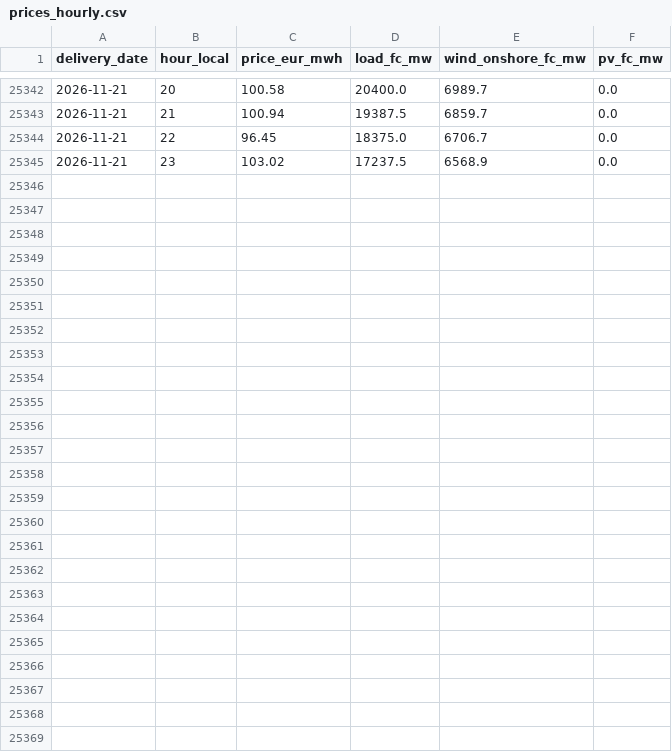
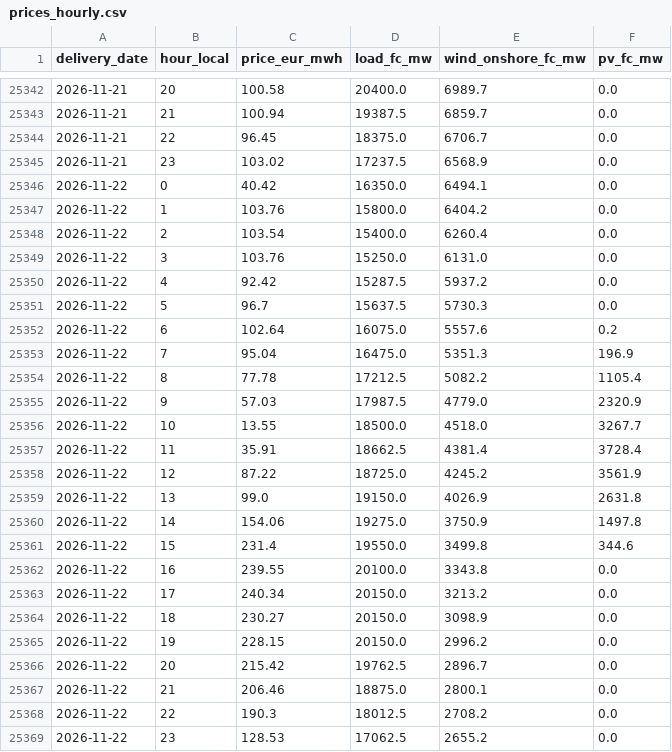
Before and after one commit to Tukeen/electricity-price-forecast, a CSV file: app_data/prices_hourly.csv, drawn as a sheet; only a part is shown, gaps mark what is left out.

```diff
--- a/app_data/prices_hourly.csv
+++ b/app_data/prices_hourly.csv
@@ -25345 +25345,25 @@ delivery_date,hour_local,price_eur_mwh,load_fc_mw,wind_onshore_fc_mw,pv_fc_mw
 2026-11-21,23,103.02,17237.5,6568.9,0.0
+2026-11-22,0,40.42,16350.0,6494.1,0.0
+2026-11-22,1,103.76,15800.0,6404.2,0.0
+2026-11-22,2,103.54,15400.0,6260.4,0.0
+2026-11-22,3,103.76,15250.0,6131.0,0.0
+2026-11-22,4,92.42,15287.5,5937.2,0.0
+2026-11-22,5,96.7,15637.5,5730.3,0.0
+2026-11-22,6,102.64,16075.0,5557.6,0.2
+2026-11-22,7,95.04,16475.0,5351.3,196.9
+2026-11-22,8,77.78,17212.5,5082.2,1105.4
+2026-11-22,9,57.03,17987.5,4779.0,2320.9
+2026-11-22,10,13.55,18500.0,4518.0,3267.7
+2026-11-22,11,35.91,18662.5,4381.4,3728.4
+2026-11-22,12,87.22,18725.0,4245.2,3561.9
+2026-11-22,13,99.0,19150.0,4026.9,2631.8
+2026-11-22,14,154.06,19275.0,3750.9,1497.8
+2026-11-22,15,231.4,19550.0,3499.8,344.6
+2026-11-22,16,239.55,20100.0,3343.8,0.0
+2026-11-22,17,240.34,20150.0,3213.2,0.0
+2026-11-22,18,230.27,20150.0,3098.9,0.0
+2026-11-22,19,228.15,20150.0,2996.2,0.0
+2026-11-22,20,215.42,19762.5,2896.7,0.0
+2026-11-22,21,206.46,18875.0,2800.1,0.0
+2026-11-22,22,190.3,18012.5,2708.2,0.0
+2026-11-22,23,128.53,17062.5,2655.2,0.0
```
Also changed, not shown: 2 other files.
